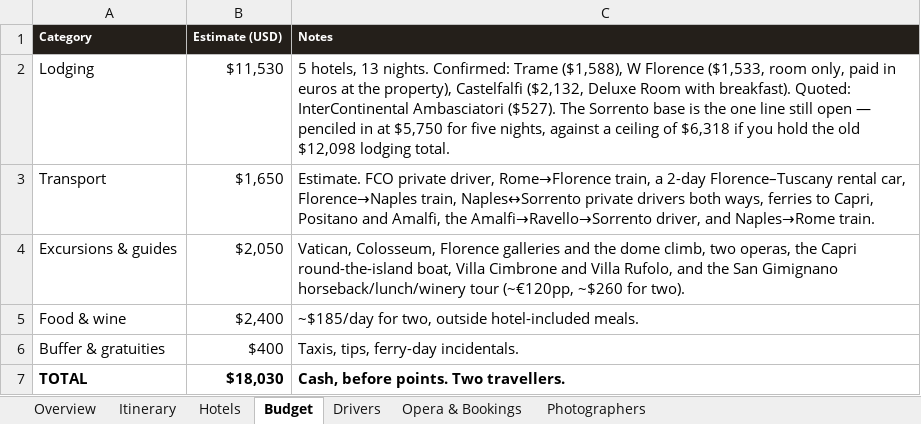
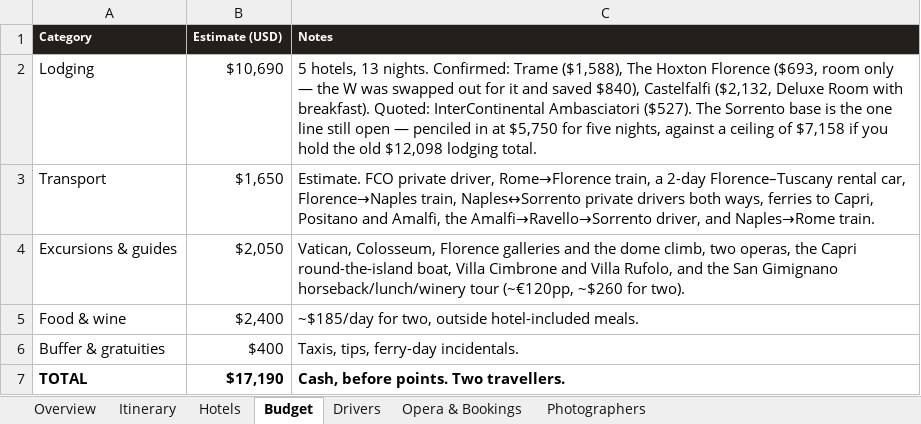
Before and after one commit to JunxuanH/trip-planner, an Excel workbook: italy-2026/dist/Italy 2026 (revised).xlsx, sheet Budget, drawn as a sheet; values as stored, in another font and other column widths than the file's, no borders; the diff names each change by its address in the sheet, - before the commit and + after, or states it on an @@ line.

```diff
--- a/italy-2026/dist/Italy 2026 (revised).xlsx (sheet Budget)
+++ b/italy-2026/dist/Italy 2026 (revised).xlsx (sheet Budget)
-B2 (Estimate (USD)): $11,530
+B2 (Estimate (USD)): $10,690
-C2 (Notes): …Trame ($1,588), W Florence ($1,533, room only, paid in euros at the property), Castelfalfi ($2,132, Deluxe Room with breakfast). Quoted: InterContinental Ambasciatori ($527). The Sorrento base is the one line still open — penciled in at $5,750 for five nights, against a ceiling of $6,318 if you…
+C2 (Notes): …Trame ($1,588), The Hoxton Florence ($693, room only — the W was swapped out for it and saved $840), Castelfalfi ($2,132, Deluxe Room with breakfast). Quoted: InterContinental Ambasciatori ($527). The Sorrento base is the one line still open — penciled in at $5,750 for five nights, against a ceiling of $7,158 if you…
-B7 (Estimate (USD)): $18,030
+B7 (Estimate (USD)): $17,190
```
Also changed, not shown: sheet Itinerary, sheet Hotels, sheet Overview, sheet Drivers, sheet Opera & Bookings, 6 other files.
